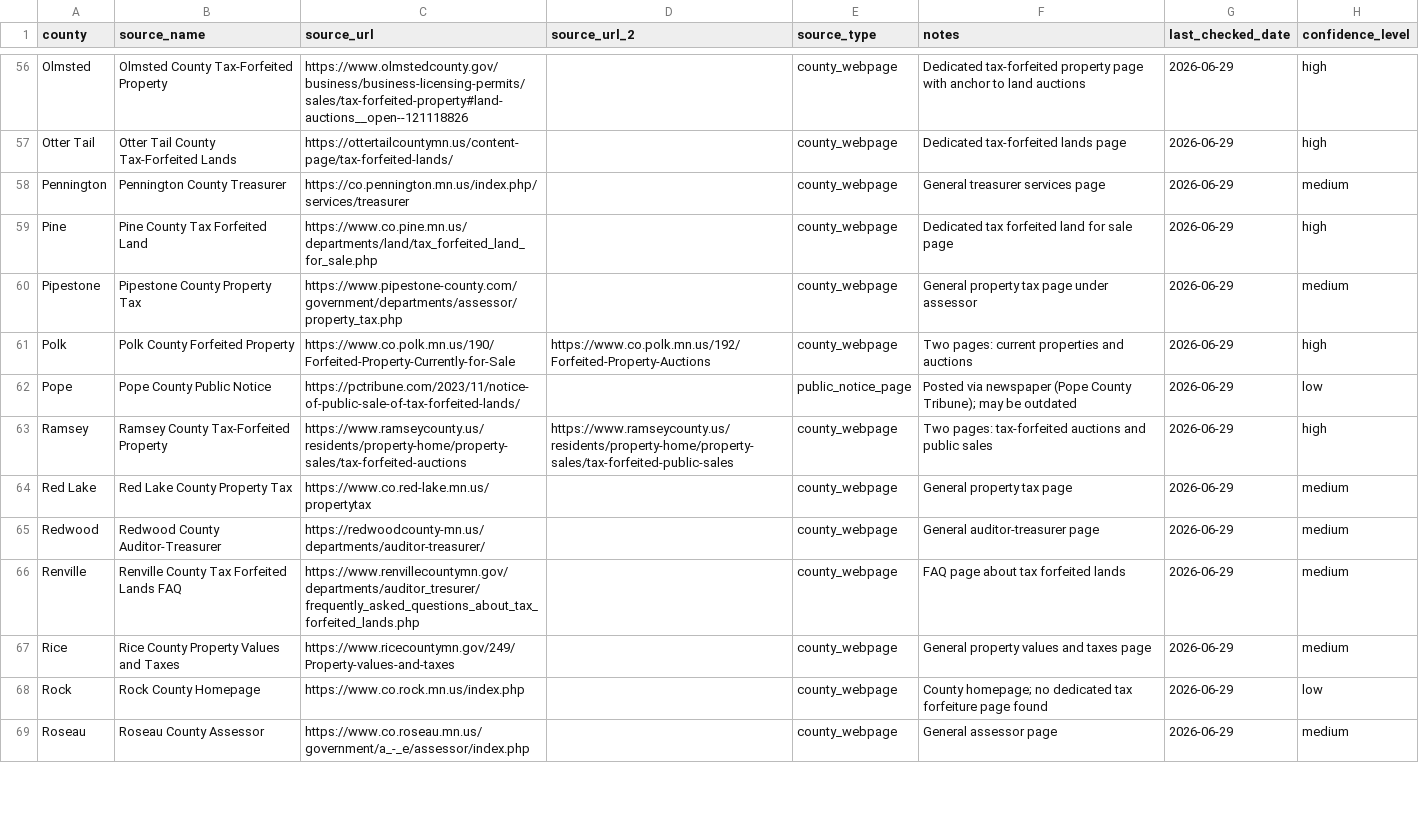
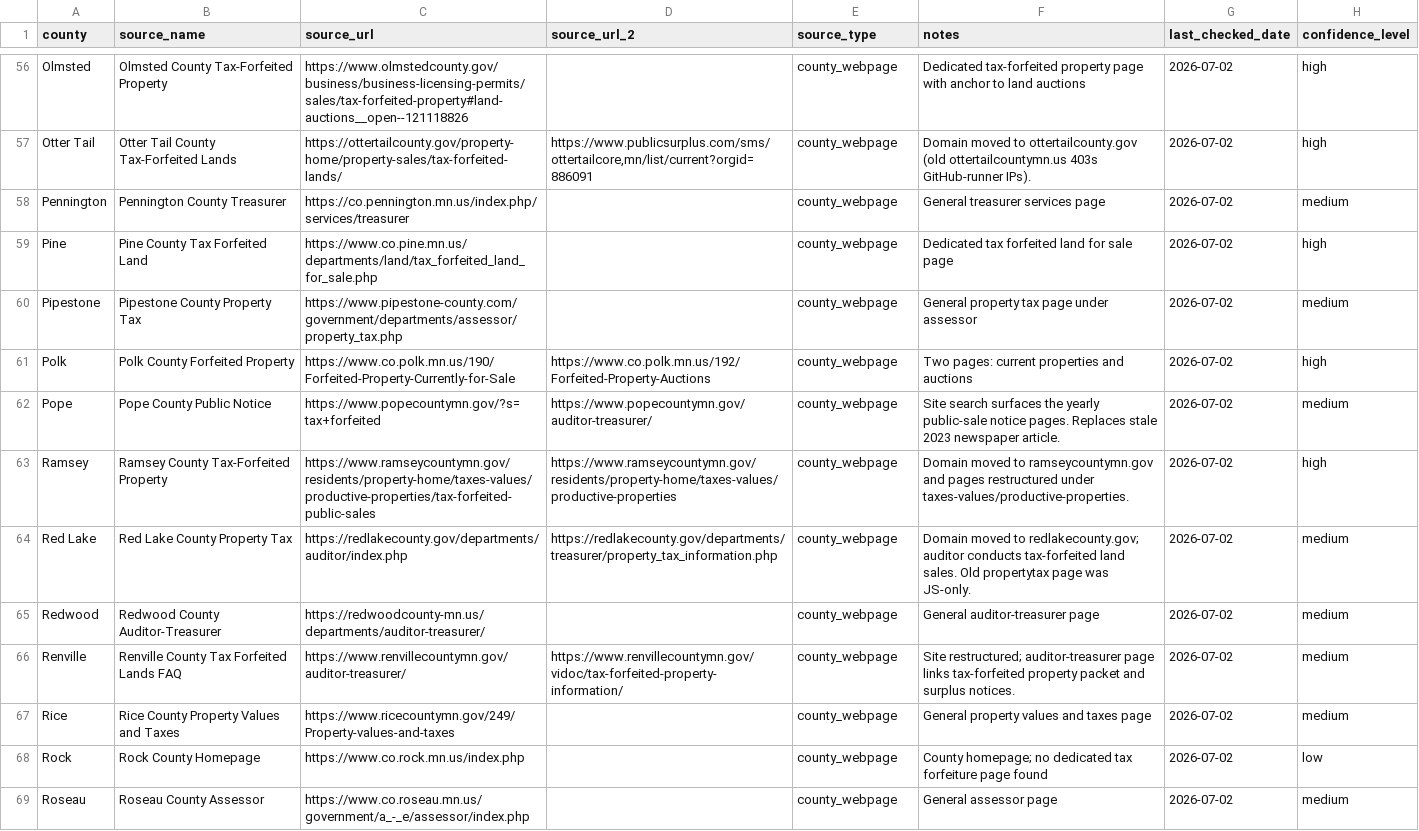
Before and after one commit to hunterpogo/mn-tax-forfeiture-tracker, a CSV file: mn_county_tax_forfeiture_sources.csv, drawn as a sheet; only a part is shown, gaps mark what is left out; the diff covers the shown part only; the diff names each change by its address in the sheet, - before the commit and + after, or states it on an @@ line.

```diff
--- a/mn_county_tax_forfeiture_sources.csv
+++ b/mn_county_tax_forfeiture_sources.csv
-G56:G69 (last_checked_date): 2026-06-29
+G56:G69 (last_checked_date): 2026-07-02
-C57 (source_url): https://ottertailcountymn.us/content-page/tax-forfeited-lands/
+C57 (source_url): https://ottertailcounty.gov/property-home/property-sales/tax-forfeited-lands/
-D57 (source_url_2): (empty)
+D57 (source_url_2): https://www.publicsurplus.com/sms/ottertailcore,mn/list/current?orgid=886091
-F57 (notes): Dedicated tax-forfeited lands page
+F57 (notes): Domain moved to ottertailcounty.gov (old ottertailcountymn.us 403s GitHub-runner IPs).
-C62 (source_url): https://pctribune.com/2023/11/notice-of-public-sale-of-tax-forfeited-lands/
+C62 (source_url): https://www.popecountymn.gov/?s=tax+forfeited
-D62 (source_url_2): (empty)
+D62 (source_url_2): https://www.popecountymn.gov/auditor-treasurer/
-E62 (source_type): public_notice_page
+E62 (source_type): county_webpage
-F62 (notes): Posted via newspaper (Pope County Tribune); may be outdated
+F62 (notes): Site search surfaces the yearly public-sale notice pages. Replaces stale 2023 newspaper article.
-H62 (confidence_level): low
+H62 (confidence_level): medium
-C63 (source_url): https://www.ramseycounty.us/residents/property-home/property-sales/tax-forfeited-auctions
+C63 (source_url): https://www.ramseycountymn.gov/residents/property-home/taxes-values/productive-properties/tax-forfeited-public-sales
-D63 (source_url_2): https://www.ramseycounty.us/residents/property-home/property-sales/tax-forfeited-public-sales
+D63 (source_url_2): https://www.ramseycountymn.gov/residents/property-home/taxes-values/productive-properties
-F63 (notes): Two pages: tax-forfeited auctions and public sales
+F63 (notes): Domain moved to ramseycountymn.gov and pages restructured under taxes-values/productive-properties.
-C64 (source_url): https://www.co.red-lake.mn.us/propertytax
+C64 (source_url): https://redlakecounty.gov/departments/auditor/index.php
-D64 (source_url_2): (empty)
+D64 (source_url_2): https://redlakecounty.gov/departments/treasurer/property_tax_information.php
-F64 (notes): General property tax page
+F64 (notes): Domain moved to redlakecounty.gov; auditor conducts tax-forfeited land sales. Old propertytax page was JS-only.
-C66 (source_url): https://www.renvillecountymn.gov/departments/auditor_tresurer/frequently_asked_questions_about_tax_forfeited_lands.php
+C66 (source_url): https://www.renvillecountymn.gov/auditor-treasurer/
-D66 (source_url_2): (empty)
+D66 (source_url_2): https://www.renvillecountymn.gov/vidoc/tax-forfeited-property-information/
-F66 (notes): FAQ page about tax forfeited lands
+F66 (notes): Site restructured; auditor-treasurer page links tax-forfeited property packet and surplus notices.
```
Also changed, not shown: 128 edited cells elsewhere in this file, 7 other files.
